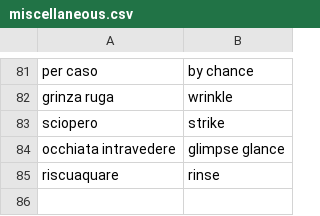
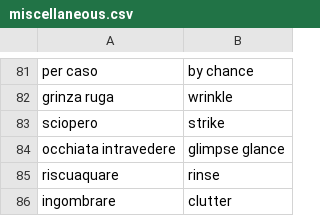
Before and after one commit to Chiquadro841/english_app, a CSV file: miscellaneous.csv, drawn as a sheet; only a part is shown, gaps mark what is left out.

Commit message:
Add 'ingombrare' translation to 'clutter'

```diff
--- a/miscellaneous.csv
+++ b/miscellaneous.csv
@@ -85 +85,2 @@ occhiata intravedere,glimpse glance
 riscuaquare, rinse
+ingombrare,clutter
```
